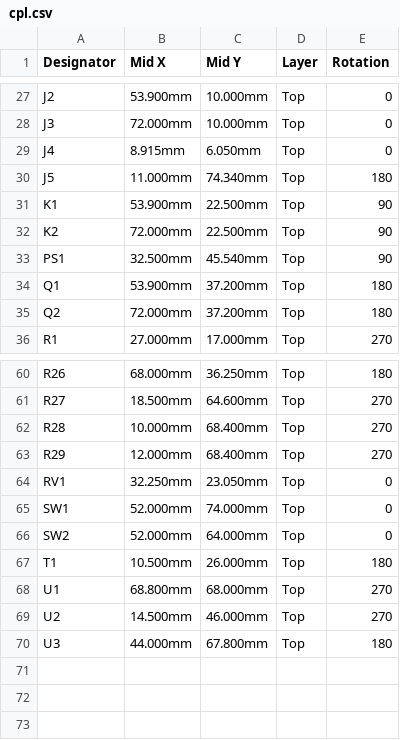
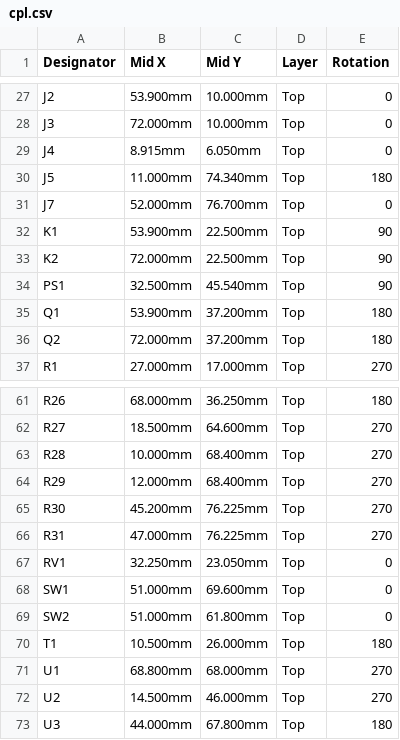
Before and after one commit to clowrey/c6-energy-relay, a CSV file: hw/out/jlc/cpl.csv, drawn as a sheet; only a part is shown, gaps mark what is left out.

```diff
--- a/hw/out/jlc/cpl.csv
+++ b/hw/out/jlc/cpl.csv
@@ -30,2 +30,3 @@ J4,8.915mm,6.050mm,Top,0
 J5,11.000mm,74.340mm,Top,180
+J7,52.000mm,76.700mm,Top,0
 K1,53.900mm,22.500mm,Top,90
@@ -63,5 +64,7 @@ R28,10.000mm,68.400mm,Top,270
 R29,12.000mm,68.400mm,Top,270
+R30,45.200mm,76.225mm,Top,270
+R31,47.000mm,76.225mm,Top,270
 RV1,32.250mm,23.050mm,Top,0
-SW1,52.000mm,74.000mm,Top,0
-SW2,52.000mm,64.000mm,Top,0
+SW1,51.000mm,69.600mm,Top,0
+SW2,51.000mm,61.800mm,Top,0
 T1,10.500mm,26.000mm,Top,180
```
Also changed, not shown: hw/out/jlc/bom.csv, 43 other files.
